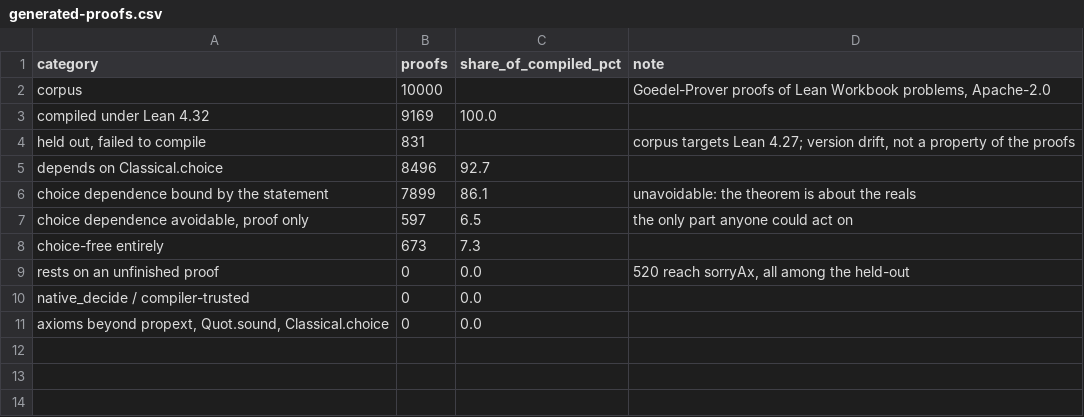
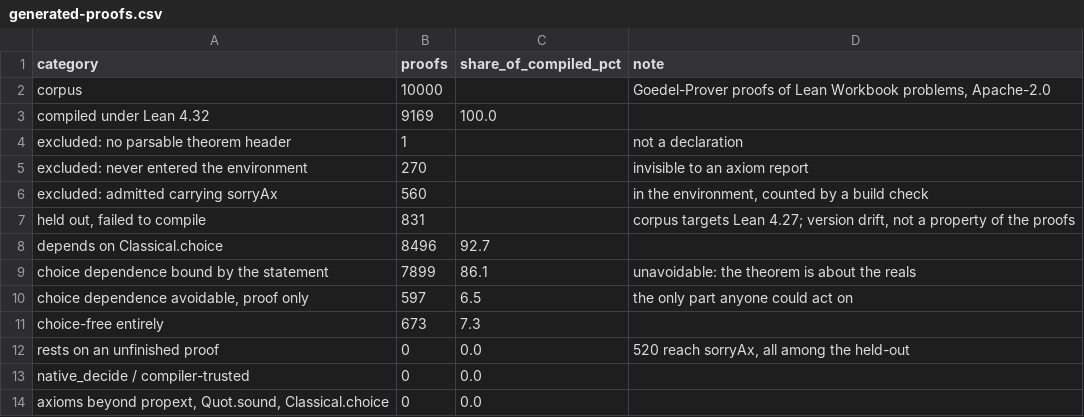
Before and after one commit to vince-gonzalez/f-keys, a CSV file: gonzalgo/generated-proofs/generated-proofs.csv, drawn as a sheet.

Commit message:
Publish the exclusion decomposition, not just its total
The page reported 831 held out as one row. The deposited paper carries the
split -- 1 unparsable header, 270 that never entered the environment, 560
admitted carrying sorryAx -- so the decomposition was only checkable by opening
a PDF.

That matters because collapsing them is the exact error this note is about.
Those are three different events and only the last is visible to an axiom
report: a declaration that never entered leaves nothing to report on, while one
admitted with sorryAx is present, addressable, and counted by a build check.
A harness that verifies the declaration exists catches the second case and
misses the third.

Found while drafting a message that cited the split and linked here to support
it. The figures were not on the page the link pointed at.

Both the number check and the index invariants now require the three to sum to
the held-out total.

```diff
--- a/gonzalgo/generated-proofs/generated-proofs.csv
+++ b/gonzalgo/generated-proofs/generated-proofs.csv
@@ -3,2 +3,5 @@ corpus,10000,,"Goedel-Prover proofs of Lean Workbook problems, Apache-2.0"
 compiled under Lean 4.32,9169,100.0,
+excluded: no parsable theorem header,1,,not a declaration
+excluded: never entered the environment,270,,invisible to an axiom report
+excluded: admitted carrying sorryAx,560,,"in the environment, counted by a build check"
 "held out, failed to compile",831,,"corpus targets Lean 4.27; version drift, not a property of the proofs"
```
Also changed, not shown: 5 other files.
